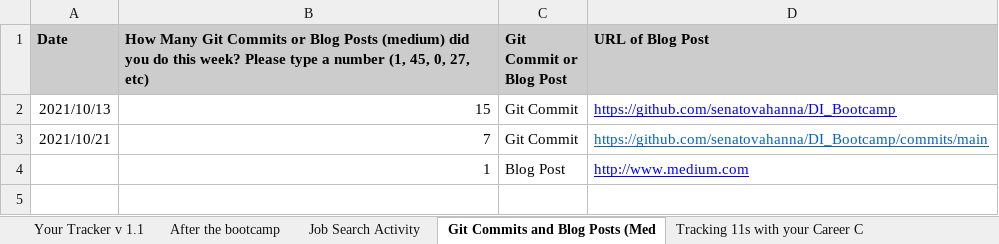
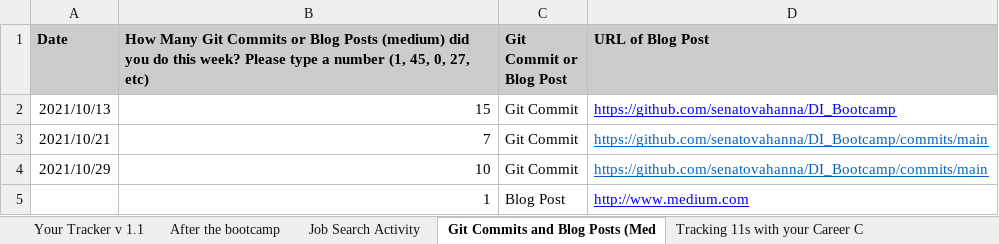
Before and after one commit to senatovahanna/DI_Bootcamp, an Excel workbook: Job_Search_Tracker_Hana_Senatov_PYTHON_PT_OCT2021.xlsx, sheet Git Commits and Blog Posts (Med, drawn as a sheet; values as stored, in another font and other column widths than the file's, no borders; conditional formats not drawn; the diff names each change by its address in the sheet, - before the commit and + after, or states it on an @@ line.

Commit message:
updated Job Tracker

```diff
--- a/Job_Search_Tracker_Hana_Senatov_PYTHON_PT_OCT2021.xlsx (sheet Git Commits and Blog Posts (Med)
+++ b/Job_Search_Tracker_Hana_Senatov_PYTHON_PT_OCT2021.xlsx (sheet Git Commits and Blog Posts (Med)
+row 4: 2021/10/29 | 10 | Git Commit | https://github.com/senatovahanna/DI_Bootcamp/commits/main
```
